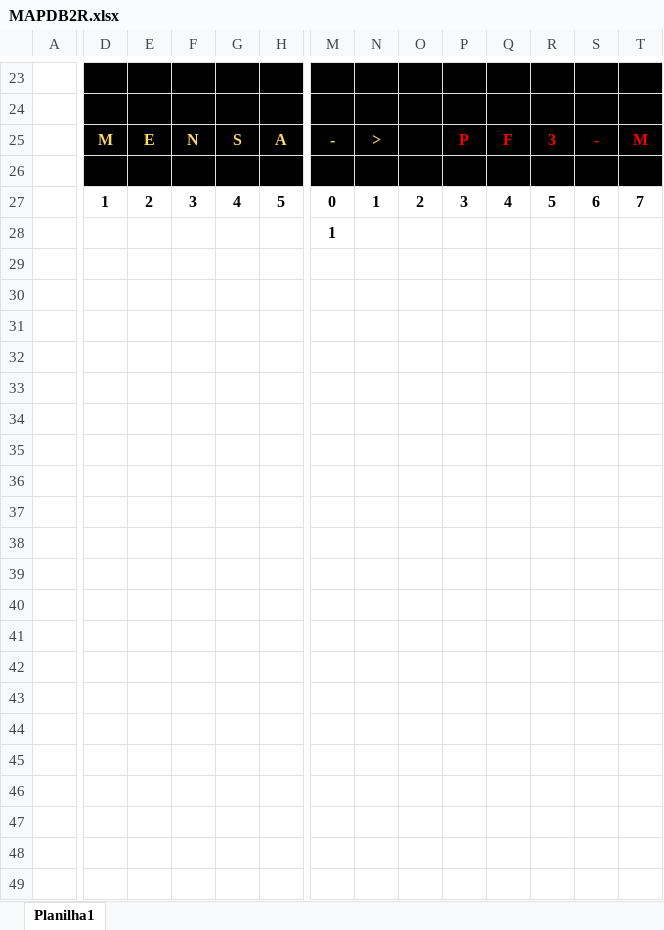
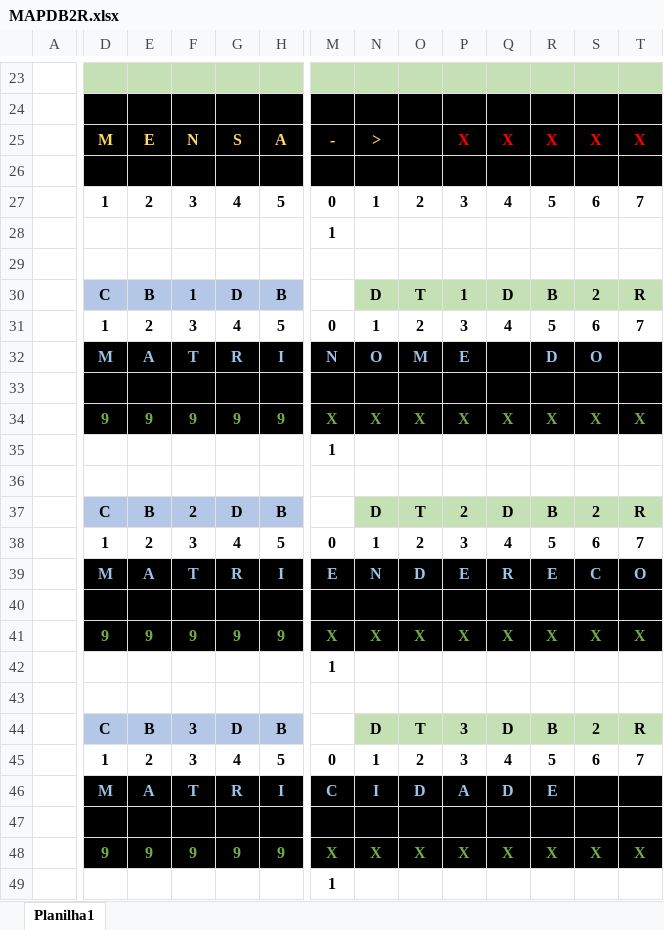
Before and after one commit to Abizarria/Mainframe, an Excel workbook: DB2/MAPDB2R.xlsx, sheet Planilha1, drawn as a sheet; only a part is shown, gaps mark what is left out; values as stored, in another font and other column widths than the file's, no borders; removed rows and columns are numbered as before the commit, all else as after; rows hold the shown columns only; the diff covers the shown part only; the diff names each change by its address in the sheet, - before the commit and + after, or states it on an @@ line.

```diff
--- a/DB2/MAPDB2R.xlsx (sheet Planilha1)
+++ b/DB2/MAPDB2R.xlsx (sheet Planilha1)
-D23:T23 fill: #000000
+D23:T23 fill: #C5E0B4
-row 25:  | M | E | N | S | A | - | > |  | P | F | 3 | - | M
+row 25:  | M | E | N | S | A | - | > |  | X | X | X | X | X
+row 28:  |  |  |  |  |  | 1
+row 29: (empty)
+row 30:  | C | B | 1 | D | B |  | D | T | 1 | D | B | 2 | R
+row 31:  | 1 | 2 | 3 | 4 | 5 | 0 | 1 | 2 | 3 | 4 | 5 | 6 | 7
+row 32:  | M | A | T | R | I | N | O | M | E |  | D | O
+row 33: (empty)
+row 34:  | 9 | 9 | 9 | 9 | 9 | X | X | X | X | X | X | X | X
+row 35:  |  |  |  |  |  | 1
+row 36: (empty)
+row 37:  | C | B | 2 | D | B |  | D | T | 2 | D | B | 2 | R
+row 38:  | 1 | 2 | 3 | 4 | 5 | 0 | 1 | 2 | 3 | 4 | 5 | 6 | 7
+row 39:  | M | A | T | R | I | E | N | D | E | R | E | C | O
+row 40: (empty)
+row 41:  | 9 | 9 | 9 | 9 | 9 | X | X | X | X | X | X | X | X
+row 42:  |  |  |  |  |  | 1
+row 43: (empty)
+row 44:  | C | B | 3 | D | B |  | D | T | 3 | D | B | 2 | R
+row 45:  | 1 | 2 | 3 | 4 | 5 | 0 | 1 | 2 | 3 | 4 | 5 | 6 | 7
+row 46:  | M | A | T | R | I | C | I | D | A | D | E
+row 47: (empty)
+row 48:  | 9 | 9 | 9 | 9 | 9 | X | X | X | X | X | X | X | X
```
Also changed, not shown: 12 added rows, 12 removed rows and cell formats elsewhere in this sheet, DB2/MAPDB2C.xlsx, DB2/MAPDB2M.xlsx, 17 other files.
